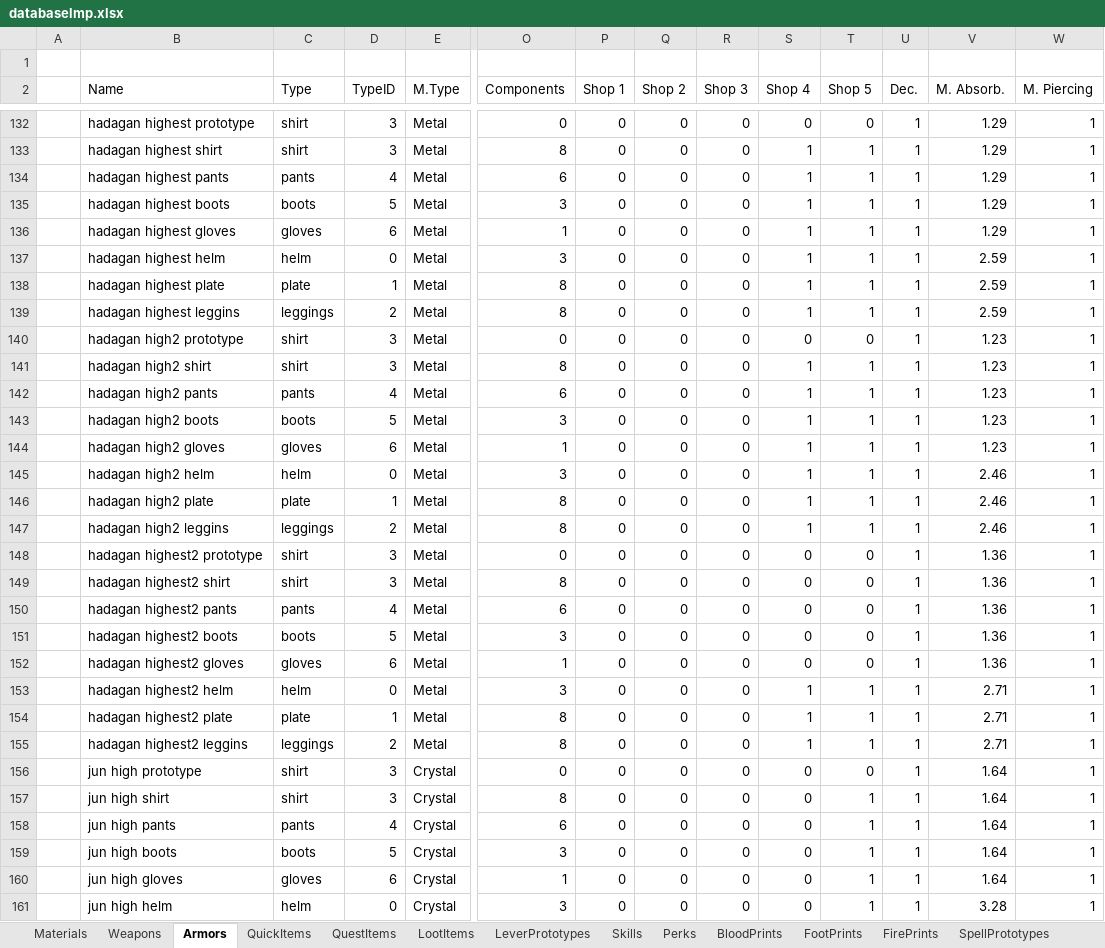
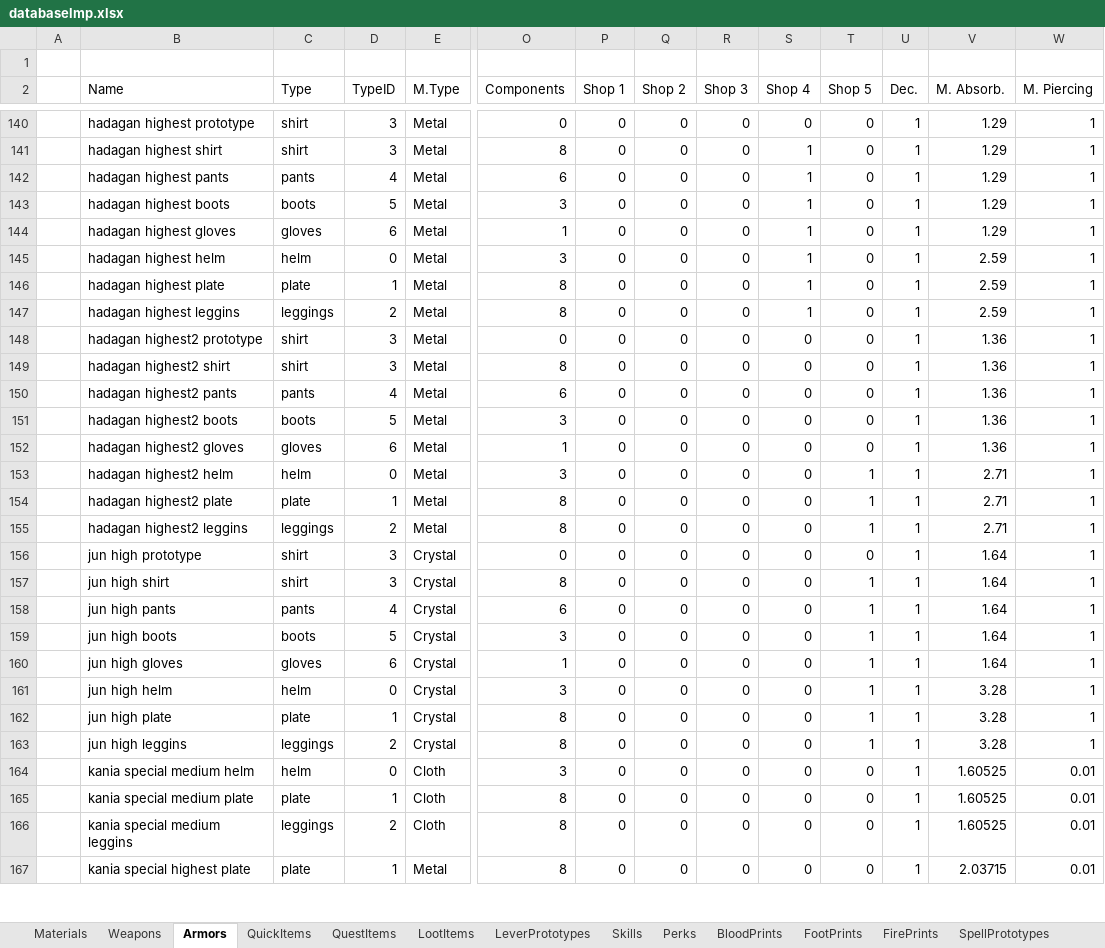
Before and after one commit to Kyr4l/ei-universal-mod, an Excel workbook: resources/universal-mod/xlsx/databaselmp.xlsx, sheet Armors, drawn as a sheet; only a part is shown, gaps mark what is left out; the shorter side is filled out with more unchanged rows; values as stored, in another font and other column widths than the file's, no borders; removed rows and columns are numbered as before the commit, all else as after; rows hold the shown columns only; the diff covers the shown part only; the diff names each change by its address in the sheet, - before the commit and + after, or states it on an @@ line.

Commit message:
removed jigran shop bloat moved the best suslanger armor bp to jigran reordered suslanger armors to match the stats increase from left ot right misc improvements

```diff
--- a/resources/universal-mod/xlsx/databaselmp.xlsx (sheet Armors)
+++ b/resources/universal-mod/xlsx/databaselmp.xlsx (sheet Armors)
-T141:T147 (Shop 5): 1
+T141:T147 (Shop 5): 0
@@ row 140 moved to row 132: hadagan high2 prototype @@
-row 141:  | hadagan high2 shirt | shirt | 3 | Metal | 8 | 0 | 0 | 0 | 1 | 1 | 1 | 1.23 | 1
-row 142:  | hadagan high2 pants | pants | 4 | Metal | 6 | 0 | 0 | 0 | 1 | 1 | 1 | 1.23 | 1
-row 143:  | hadagan high2 boots | boots | 5 | Metal | 3 | 0 | 0 | 0 | 1 | 1 | 1 | 1.23 | 1
-row 144:  | hadagan high2 gloves | gloves | 6 | Metal | 1 | 0 | 0 | 0 | 1 | 1 | 1 | 1.23 | 1
-row 145:  | hadagan high2 helm | helm | 0 | Metal | 3 | 0 | 0 | 0 | 1 | 1 | 1 | 2.46 | 1
-row 146:  | hadagan high2 plate | plate | 1 | Metal | 8 | 0 | 0 | 0 | 1 | 1 | 1 | 2.46 | 1
-row 147:  | hadagan high2 leggins | leggings | 2 | Metal | 8 | 0 | 0 | 0 | 1 | 1 | 1 | 2.46 | 1
-S153:S155 (Shop 4): 1
+S153:S155 (Shop 4): 0
```
Also changed, not shown: 7 added rows and 21 edited cells elsewhere in this sheet, sheet Materials, 51 other files.
